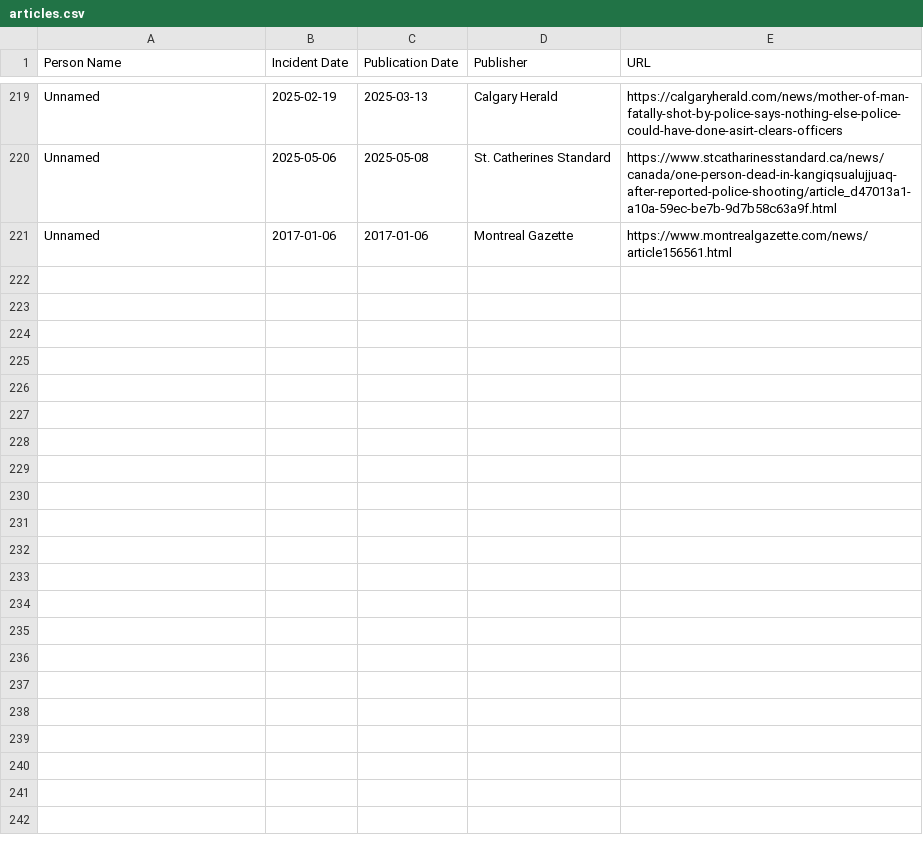
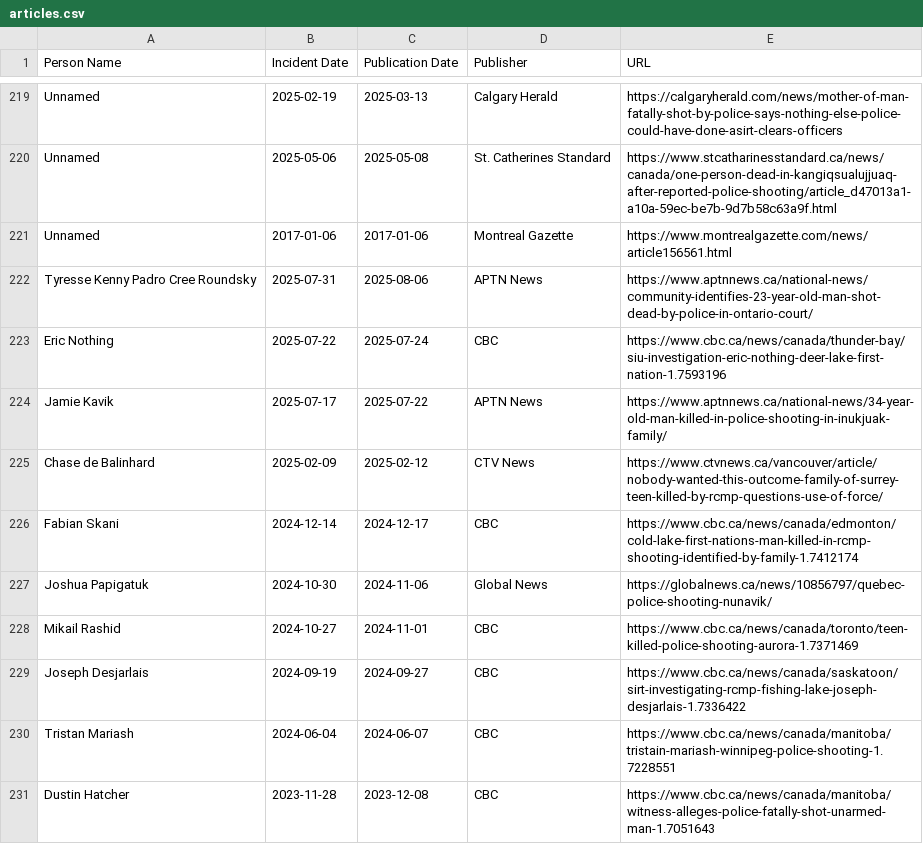
Before and after one commit to smfsamir/sympathy-in-media, a CSV file: articles.csv, drawn as a sheet; only a part is shown, gaps mark what is left out.

Commit message:
+10 articles

```diff
--- a/articles.csv
+++ b/articles.csv
@@ -221 +221,11 @@ Unnamed,2025-05-06,2025-05-08,St. Catherines Standard,https://www.stcatharinesst
 Unnamed,2017-01-06,2017-01-06,Montreal Gazette,https://www.montrealgazette.com/news/article156561.html
+Tyresse Kenny Padro Cree Roundsky,2025-07-31,2025-08-06,APTN News,https://www.aptnnews.ca/national-news/community-identifies-23-year-old-man-shot-dead-by-police-in-ontario-court/
+Eric Nothing,2025-07-22,2025-07-24,CBC,https://www.cbc.ca/news/canada/thunder-bay/siu-investigation-eric-nothing-deer-lake-first-nation-1.7593196
+Jamie Kavik,2025-07-17,2025-07-22,APTN News,https://www.aptnnews.ca/national-news/34-year-old-man-killed-in-police-shooting-in-inukjuak-family/
+Chase de Balinhard,2025-02-09,2025-02-12,CTV News,https://www.ctvnews.ca/vancouver/article/nobody-wanted-this-outcome-family-of-surrey-teen-killed-by-rcmp-questions-use-of-force/
+Fabian Skani,2024-12-14,2024-12-17,CBC,https://www.cbc.ca/news/canada/edmonton/cold-lake-first-nations-man-killed-in-rcmp-shooting-identified-by-family-1.7412174
+Joshua Papigatuk,2024-10-30,2024-11-06,Global News,https://globalnews.ca/news/10856797/quebec-police-shooting-nunavik/
+Mikail Rashid,2024-10-27,2024-11-01,CBC,https://www.cbc.ca/news/canada/toronto/teen-killed-police-shooting-aurora-1.7371469
+Joseph Desjarlais,2024-09-19,2024-09-27,CBC,https://www.cbc.ca/news/canada/saskatoon/sirt-investigating-rcmp-fishing-lake-joseph-desjarlais-1.7336422
+Tristan Mariash,2024-06-04,2024-06-07,CBC,https://www.cbc.ca/news/canada/manitoba/tristain-mariash-winnipeg-police-shooting-1.7228551
+Dustin Hatcher,2023-11-28,2023-12-08,CBC,https://www.cbc.ca/news/canada/manitoba/witness-alleges-police-fatally-shot-unarmed-man-1.7051643
```
Also changed, not shown: 10 other files.
